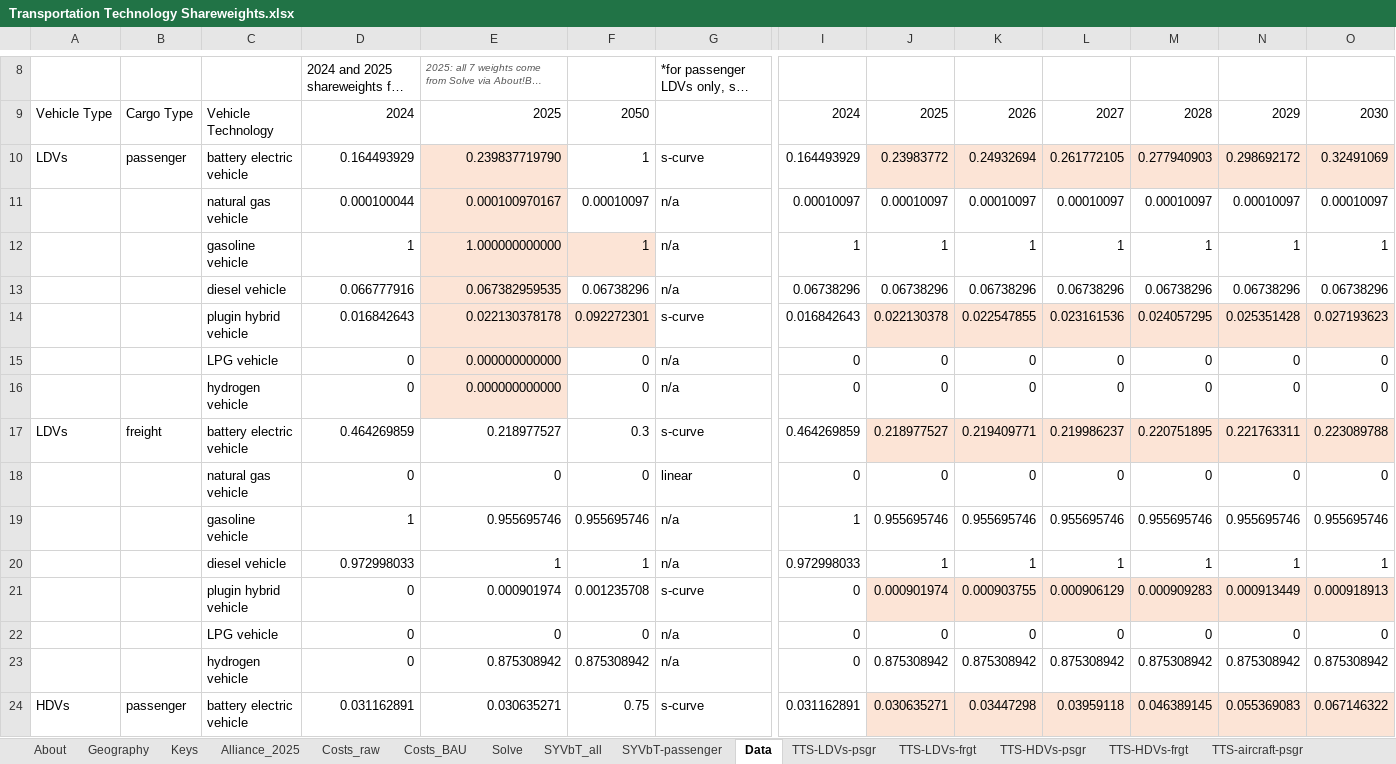
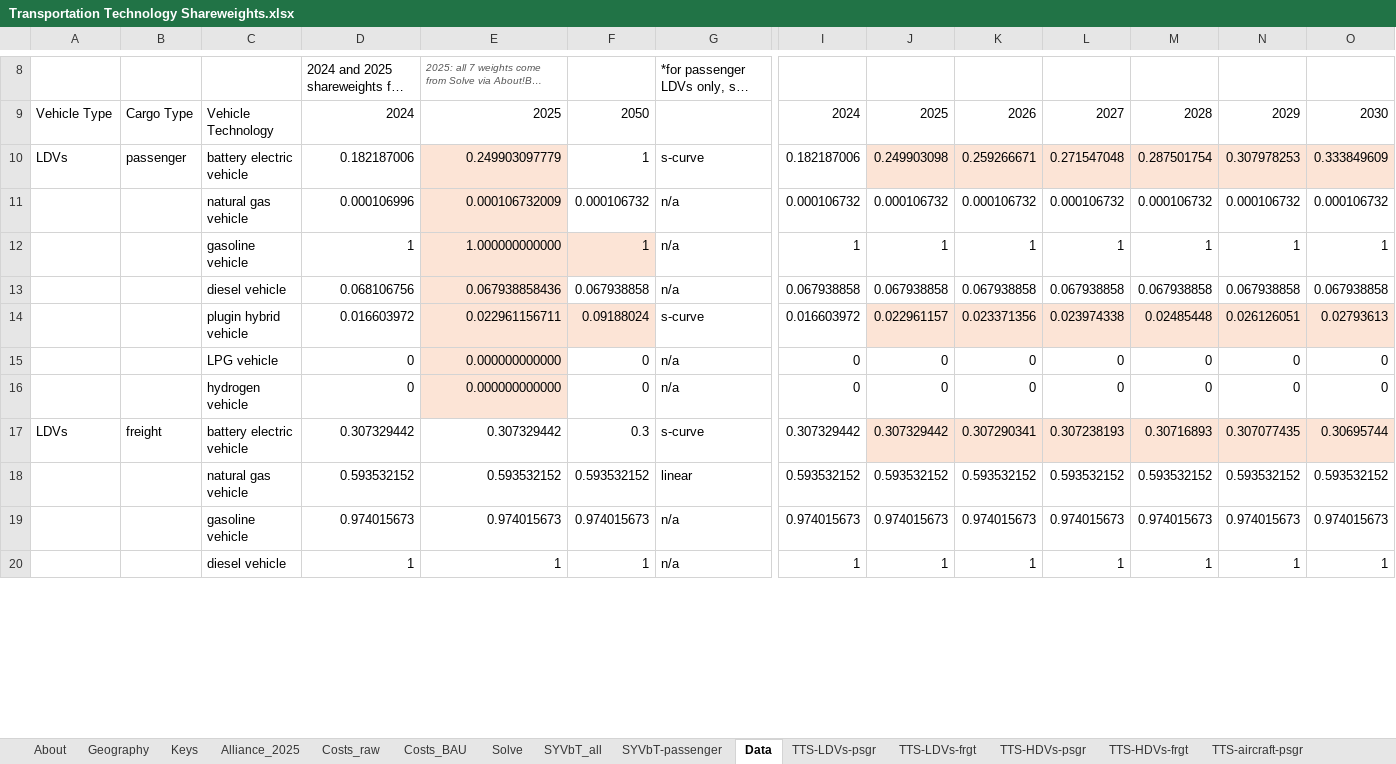
Before and after one commit to EnergyInnovation/eps-idaho, an Excel workbook: InputData/trans/TTS/Transportation Technology Shareweights.xlsx, sheet Data, drawn as a sheet; only a part is shown, gaps mark what is left out; long unchanged cells end in …; values as stored, in another font and other column widths than the file's, no borders; removed rows and columns are numbered as before the commit, all else as after; rows hold the shown columns only; the diff covers the shown part only; the diff names each change by its address in the sheet, - before the commit and + after, or states it on an @@ line.

```diff
--- a/InputData/trans/TTS/Transportation Technology Shareweights.xlsx (sheet Data)
+++ b/InputData/trans/TTS/Transportation Technology Shareweights.xlsx (sheet Data)
-row 10: LDVs | passenger | battery electric vehicle | 0.164493929 | 0.239837719790 | 1 | s-curve | 0.164493929 | 0.23983772 | 0.24932694 | 0.261772105 | 0.277940903 | 0.298692172 | 0.32491069
-row 11:  |  | natural gas vehicle | 0.000100044 | 0.000100970167 | 0.00010097 | n/a | 0.00010097 | 0.00010097 | 0.00010097 | 0.00010097 | 0.00010097 | 0.00010097 | 0.00010097
+row 10: LDVs | passenger | battery electric vehicle | 0.182187006 | 0.249903097779 | 1 | s-curve | 0.182187006 | 0.249903098 | 0.259266671 | 0.271547048 | 0.287501754 | 0.307978253 | 0.333849609
+row 11:  |  | natural gas vehicle | 0.000106996 | 0.000106732009 | 0.000106732 | n/a | 0.000106732 | 0.000106732 | 0.000106732 | 0.000106732 | 0.000106732 | 0.000106732 | 0.000106732
-row 13:  |  | diesel vehicle | 0.066777916 | 0.067382959535 | 0.06738296 | n/a | 0.06738296 | 0.06738296 | 0.06738296 | 0.06738296 | 0.06738296 | 0.06738296 | 0.06738296
-row 14:  |  | plugin hybrid vehicle | 0.016842643 | 0.022130378178 | 0.092272301 | s-curve | 0.016842643 | 0.022130378 | 0.022547855 | 0.023161536 | 0.024057295 | 0.025351428 | 0.027193623
+row 13:  |  | diesel vehicle | 0.068106756 | 0.067938858436 | 0.067938858 | n/a | 0.067938858 | 0.067938858 | 0.067938858 | 0.067938858 | 0.067938858 | 0.067938858 | 0.067938858
+row 14:  |  | plugin hybrid vehicle | 0.016603972 | 0.022961156711 | 0.09188024 | s-curve | 0.016603972 | 0.022961157 | 0.023371356 | 0.023974338 | 0.02485448 | 0.026126051 | 0.02793613
-row 17: LDVs | freight | battery electric vehicle | 0.464269859 | 0.218977527 | 0.3 | s-curve | 0.464269859 | 0.218977527 | 0.219409771 | 0.219986237 | 0.220751895 | 0.221763311 | 0.223089788
-row 18:  |  | natural gas vehicle | 0 | 0 | 0 | linear | 0 | 0 | 0 | 0 | 0 | 0 | 0
-row 19:  |  | gasoline vehicle | 1 | 0.955695746 | 0.955695746 | n/a | 1 | 0.955695746 | 0.955695746 | 0.955695746 | 0.955695746 | 0.955695746 | 0.955695746
+row 17: LDVs | freight | battery electric vehicle | 0.307329442 | 0.307329442 | 0.3 | s-curve | 0.307329442 | 0.307329442 | 0.307290341 | 0.307238193 | 0.30716893 | 0.307077435 | 0.30695744
+row 18:  |  | natural gas vehicle | 0.593532152 | 0.593532152 | 0.593532152 | linear | 0.593532152 | 0.593532152 | 0.593532152 | 0.593532152 | 0.593532152 | 0.593532152 | 0.593532152
+row 19:  |  | gasoline vehicle | 0.974015673 | 0.974015673 | 0.974015673 | n/a | 0.974015673 | 0.974015673 | 0.974015673 | 0.974015673 | 0.974015673 | 0.974015673 | 0.974015673
-D20: 0.972998033
+D20: 1
-I20: 0.972998033
+I20: 1
-row 21:  |  | plugin hybrid vehicle | 0 | 0.000901974 | 0.001235708 | s-curve | 0 | 0.000901974 | 0.000903755 | 0.000906129 | 0.000909283 | 0.000913449 | 0.000918913
-row 22:  |  | LPG vehicle | 0 | 0 | 0 | n/a | 0 | 0 | 0 | 0 | 0 | 0 | 0
-row 23:  |  | hydrogen vehicle | 0 | 0.875308942 | 0.875308942 | n/a | 0 | 0.875308942 | 0.875308942 | 0.875308942 | 0.875308942 | 0.875308942 | 0.875308942
-row 24: HDVs | passenger | battery electric vehicle | 0.031162891 | 0.030635271 | 0.75 | s-curve | 0.031162891 | 0.030635271 | 0.03447298 | 0.03959118 | 0.046389145 | 0.055369083 | 0.067146322
```
Also changed, not shown: 14 added rows, 10 removed rows, 1 moved row and 2 edited cells elsewhere in this sheet, sheet Solve, sheet TTS-LDVs-frgt, sheet TTS-HDVs-psgr, sheet Costs_raw, sheet Costs_BAU, sheet TTS-HDVs-frgt, 4 more sheets, formulas that keep their value, 24 other files.
